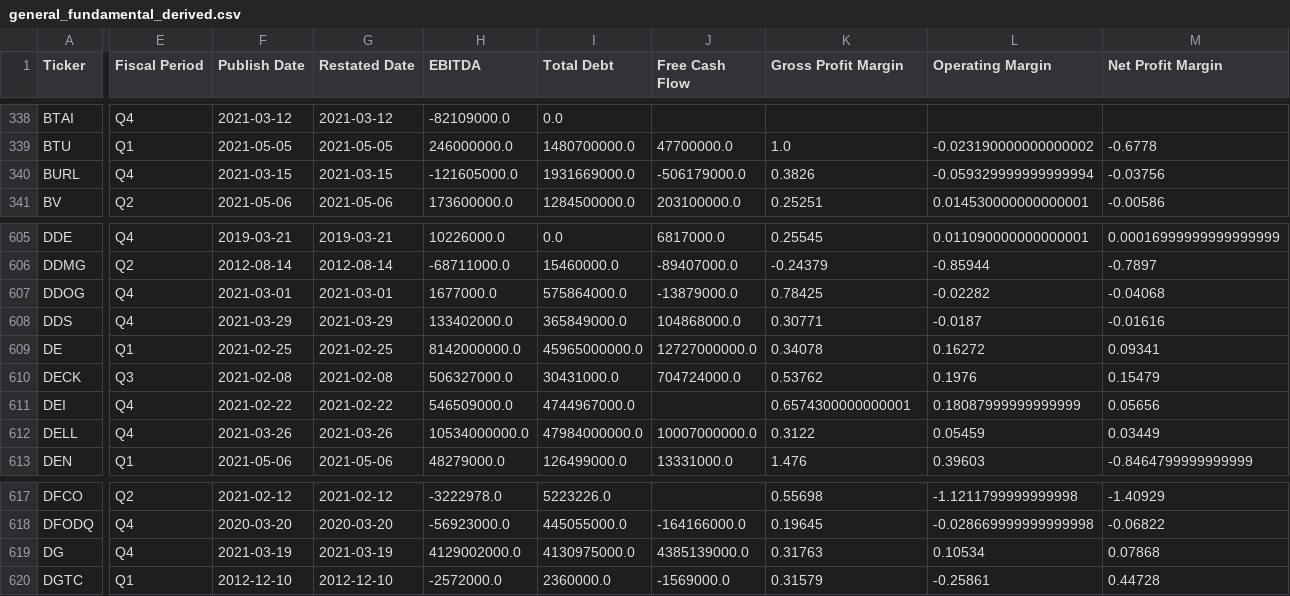
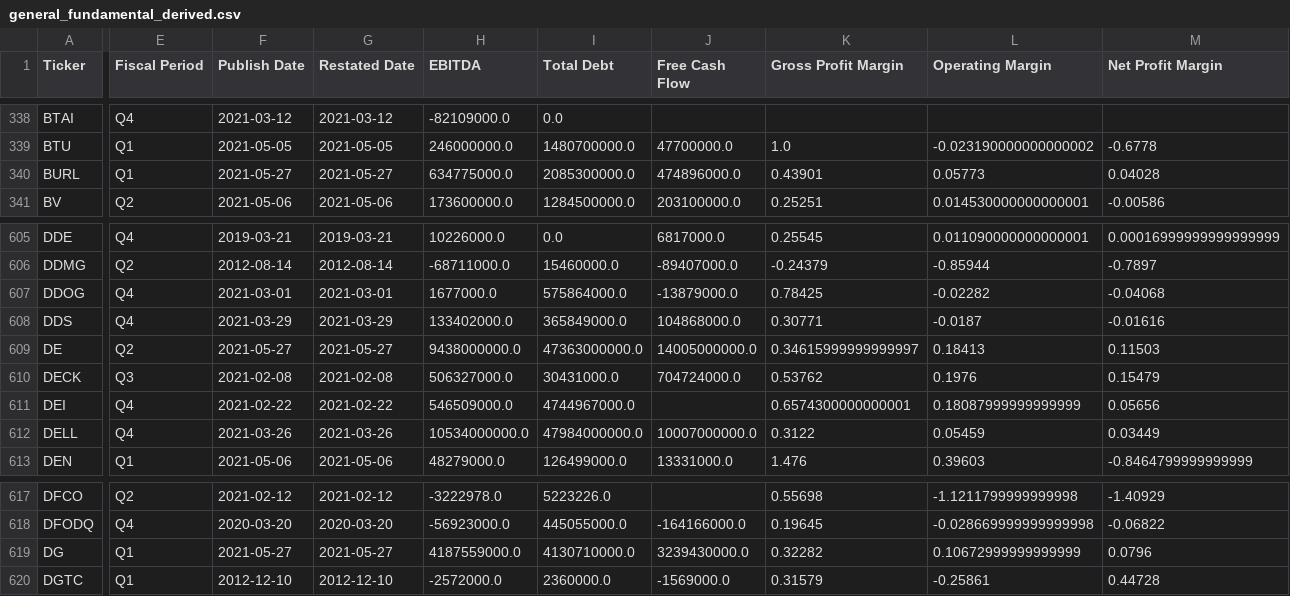
Before and after one commit to gardnmi/fundamental-stock-prediction, a CSV file: data/general_fundamental_derived.csv, drawn as a sheet; only a part is shown, gaps mark what is left out; the diff covers the shown part only; the diff names each change by its address in the sheet, - before the commit and + after, or states it on an @@ line.

```diff
--- a/data/general_fundamental_derived.csv
+++ b/data/general_fundamental_derived.csv
-E340 (Fiscal Period): Q4
+E340 (Fiscal Period): Q1
-F340 (Publish Date): 2021-03-15
+F340 (Publish Date): 2021-05-27
-G340 (Restated Date): 2021-03-15
+G340 (Restated Date): 2021-05-27
-H340 (EBITDA): -121605000.0
+H340 (EBITDA): 634775000.0
-I340 (Total Debt): 1931669000.0
+I340 (Total Debt): 2085300000.0
-J340 (Free Cash Flow): -506179000.0
+J340 (Free Cash Flow): 474896000.0
-K340 (Gross Profit Margin): 0.3826
+K340 (Gross Profit Margin): 0.43901
-L340 (Operating Margin): -0.059329999999999994
+L340 (Operating Margin): 0.05773
-M340 (Net Profit Margin): -0.03756
+M340 (Net Profit Margin): 0.04028
-E609 (Fiscal Period): Q1
+E609 (Fiscal Period): Q2
-F609 (Publish Date): 2021-02-25
+F609 (Publish Date): 2021-05-27
-G609 (Restated Date): 2021-02-25
+G609 (Restated Date): 2021-05-27
-H609 (EBITDA): 8142000000.0
+H609 (EBITDA): 9438000000.0
-I609 (Total Debt): 45965000000.0
+I609 (Total Debt): 47363000000.0
-J609 (Free Cash Flow): 12727000000.0
+J609 (Free Cash Flow): 14005000000.0
-K609 (Gross Profit Margin): 0.34078
+K609 (Gross Profit Margin): 0.34615999999999997
-L609 (Operating Margin): 0.16272
+L609 (Operating Margin): 0.18413
-M609 (Net Profit Margin): 0.09341
+M609 (Net Profit Margin): 0.11503
-E619 (Fiscal Period): Q4
+E619 (Fiscal Period): Q1
-F619 (Publish Date): 2021-03-19
+F619 (Publish Date): 2021-05-27
-G619 (Restated Date): 2021-03-19
+G619 (Restated Date): 2021-05-27
-H619 (EBITDA): 4129002000.0
+H619 (EBITDA): 4187559000.0
-I619 (Total Debt): 4130975000.0
+I619 (Total Debt): 4130710000.0
-J619 (Free Cash Flow): 4385139000.0
+J619 (Free Cash Flow): 3239430000.0
-K619 (Gross Profit Margin): 0.31763
+K619 (Gross Profit Margin): 0.32282
-L619 (Operating Margin): 0.10534
+L619 (Operating Margin): 0.10672999999999999
-M619 (Net Profit Margin): 0.07868
+M619 (Net Profit Margin): 0.0796
```
Also changed, not shown: 82 edited cells elsewhere in this file, analyst_growth_estimates.csv, data/banks_predictions.csv, 14 other files.
